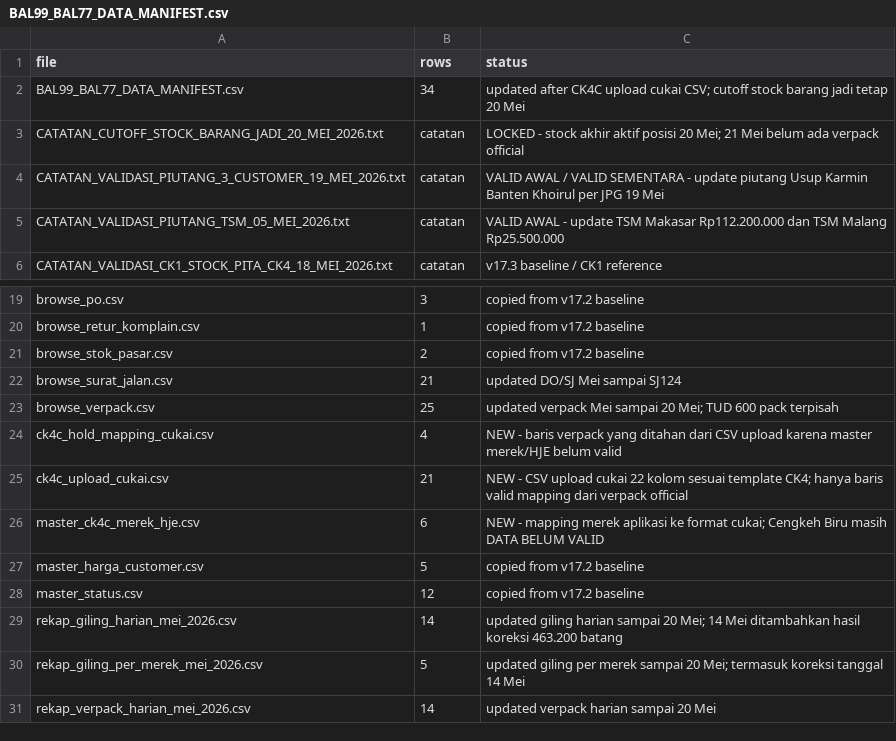
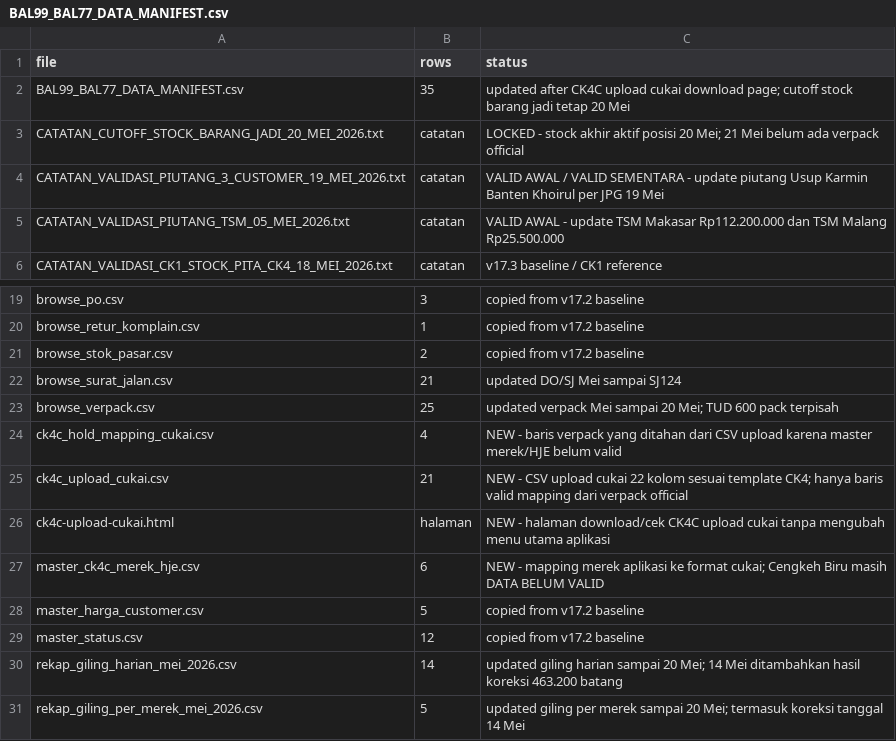
Before and after one commit to cengkehsigaret99-del/BAL-99-Work-Assistant-Cockpit, a CSV file: BAL99_BAL77_DATA_MANIFEST.csv, drawn as a sheet; only a part is shown, gaps mark what is left out; the shorter side is filled out with more unchanged rows.

Commit message:
Document CK4C upload cukai download page in manifest

```diff
--- a/BAL99_BAL77_DATA_MANIFEST.csv
+++ b/BAL99_BAL77_DATA_MANIFEST.csv
@@ -1,3 +1,3 @@
 file,rows,status
-BAL99_BAL77_DATA_MANIFEST.csv,34,updated after CK4C upload cukai CSV; cutoff stock barang jadi tetap 20 Mei
+BAL99_BAL77_DATA_MANIFEST.csv,35,updated after CK4C upload cukai download page; cutoff stock barang jadi tetap 20 Mei
 CATATAN_CUTOFF_STOCK_BARANG_JADI_20_MEI_2026.txt,catatan,LOCKED - stock akhir aktif posisi 20 Mei; 21 Mei belum ada verpack official
@@ -25,2 +25,3 @@ ck4c_hold_mapping_cukai.csv,4,NEW - baris verpack yang ditahan dari CSV upload k
 ck4c_upload_cukai.csv,21,NEW - CSV upload cukai 22 kolom sesuai template CK4; hanya baris valid mapping dari verpack official
+ck4c-upload-cukai.html,halaman,NEW - halaman download/cek CK4C upload cukai tanpa mengubah menu utama aplikasi
 master_ck4c_merek_hje.csv,6,NEW - mapping merek aplikasi ke format cukai; Cengkeh Biru masih DATA BELUM VALID
```
